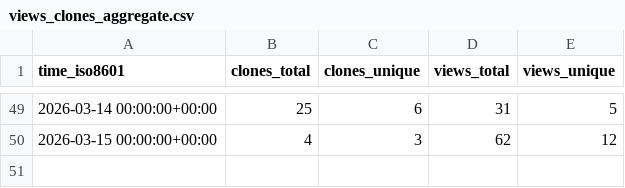
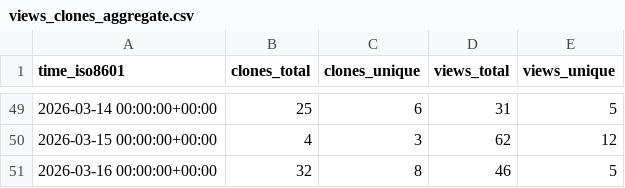
Before and after one commit to Suncuss/Suncuss-repo-stats, a CSV file: Suncuss/BirdNET-PiPy/ghrs-data/views_clones_aggregate.csv, drawn as a sheet; only a part is shown, gaps mark what is left out.

```diff
--- a/Suncuss/BirdNET-PiPy/ghrs-data/views_clones_aggregate.csv
+++ b/Suncuss/BirdNET-PiPy/ghrs-data/views_clones_aggregate.csv
@@ -50 +50,2 @@ time_iso8601,clones_total,clones_unique,views_total,views_unique
 2026-03-15 00:00:00+00:00,4,3,62,12
+2026-03-16 00:00:00+00:00,32,8,46,5
```
Also changed, not shown: 1 other file.
